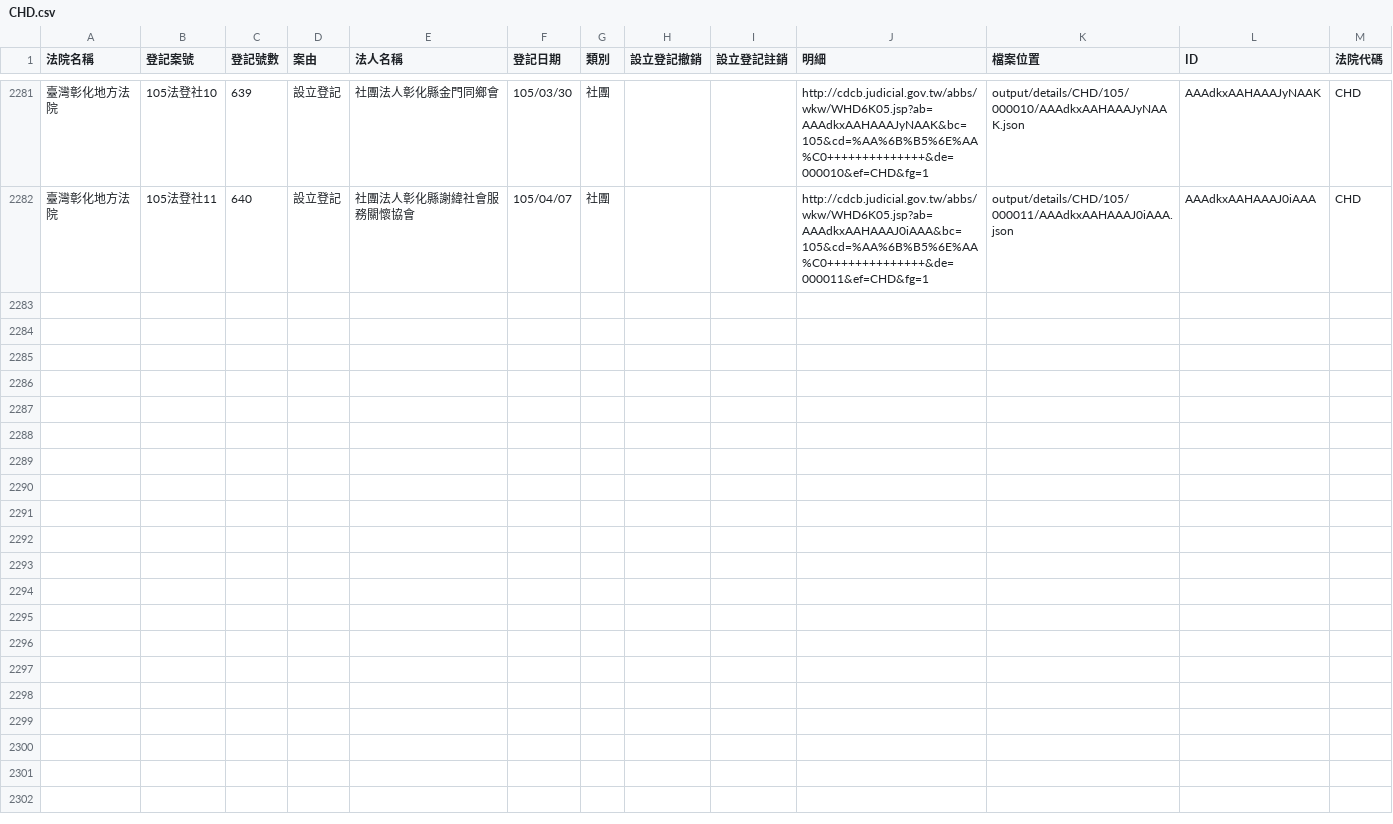
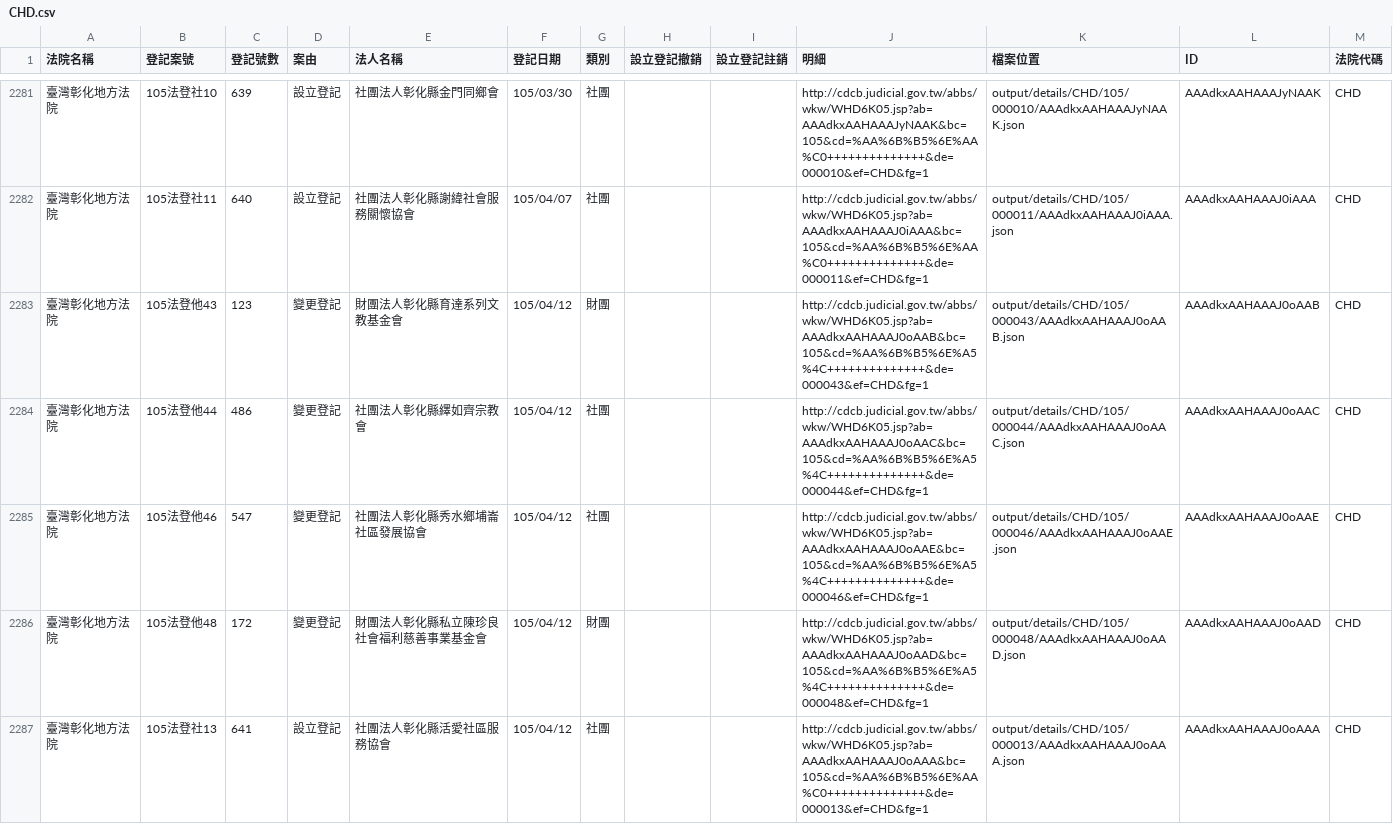
Before and after one commit to taichunmin/foundationtw, a CSV file: output/lists/CHD.csv, drawn as a sheet; only a part is shown, gaps mark what is left out; the diff names each change by its address in the sheet, - before the commit and + after, or states it on an @@ line.

Commit message:
update datasets @ 2016-04-14 02:00:01

```diff
--- a/output/lists/CHD.csv
+++ b/output/lists/CHD.csv
+row 2283: 臺灣彰化地方法院 | 105法登他43 | 123 | 變更登記 | 財團法人彰化縣育達系列文教基金會 | 105/04/12 | 財團 |  |  | http://cdcb.judicial.gov.tw/abbs/wkw/WHD6K05.jsp?ab=AAAdkxAAHAAAJ0oAAB&bc=105&cd=%AA%6B%B5%6E%A5%4C++++++++++++++&de=000043&ef=CHD&fg=1 | output/details/CHD/105/000043/AAAdkxAAHAAAJ0oAAB.json | AAAdkxAAHAAAJ0oAAB | CHD
+row 2284: 臺灣彰化地方法院 | 105法登他44 | 486 | 變更登記 | 社團法人彰化縣繹如齊宗教會 | 105/04/12 | 社團 |  |  | http://cdcb.judicial.gov.tw/abbs/wkw/WHD6K05.jsp?ab=AAAdkxAAHAAAJ0oAAC&bc=105&cd=%AA%6B%B5%6E%A5%4C++++++++++++++&de=000044&ef=CHD&fg=1 | output/details/CHD/105/000044/AAAdkxAAHAAAJ0oAAC.json | AAAdkxAAHAAAJ0oAAC | CHD
+row 2285: 臺灣彰化地方法院 | 105法登他46 | 547 | 變更登記 | 社團法人彰化縣秀水鄉埔崙社區發展協會 | 105/04/12 | 社團 |  |  | http://cdcb.judicial.gov.tw/abbs/wkw/WHD6K05.jsp?ab=AAAdkxAAHAAAJ0oAAE&bc=105&cd=%AA%6B%B5%6E%A5%4C++++++++++++++&de=000046&ef=CHD&fg=1 | output/details/CHD/105/000046/AAAdkxAAHAAAJ0oAAE.json | AAAdkxAAHAAAJ0oAAE | CHD
+row 2286: 臺灣彰化地方法院 | 105法登他48 | 172 | 變更登記 | 財團法人彰化縣私立陳珍良社會福利慈善事業基金會 | 105/04/12 | 財團 |  |  | http://cdcb.judicial.gov.tw/abbs/wkw/WHD6K05.jsp?ab=AAAdkxAAHAAAJ0oAAD&bc=105&cd=%AA%6B%B5%6E%A5%4C++++++++++++++&de=000048&ef=CHD&fg=1 | output/details/CHD/105/000048/AAAdkxAAHAAAJ0oAAD.json | AAAdkxAAHAAAJ0oAAD | CHD
+row 2287: 臺灣彰化地方法院 | 105法登社13 | 641 | 設立登記 | 社團法人彰化縣活愛社區服務協會 | 105/04/12 | 社團 |  |  | http://cdcb.judicial.gov.tw/abbs/wkw/WHD6K05.jsp?ab=AAAdkxAAHAAAJ0oAAA&bc=105&cd=%AA%6B%B5%6E%AA%C0++++++++++++++&de=000013&ef=CHD&fg=1 | output/details/CHD/105/000013/AAAdkxAAHAAAJ0oAAA.json | AAAdkxAAHAAAJ0oAAA | CHD
```
Also changed, not shown: output/lists/CYD.csv, output/lists/HLD.csv, 48 other files.
